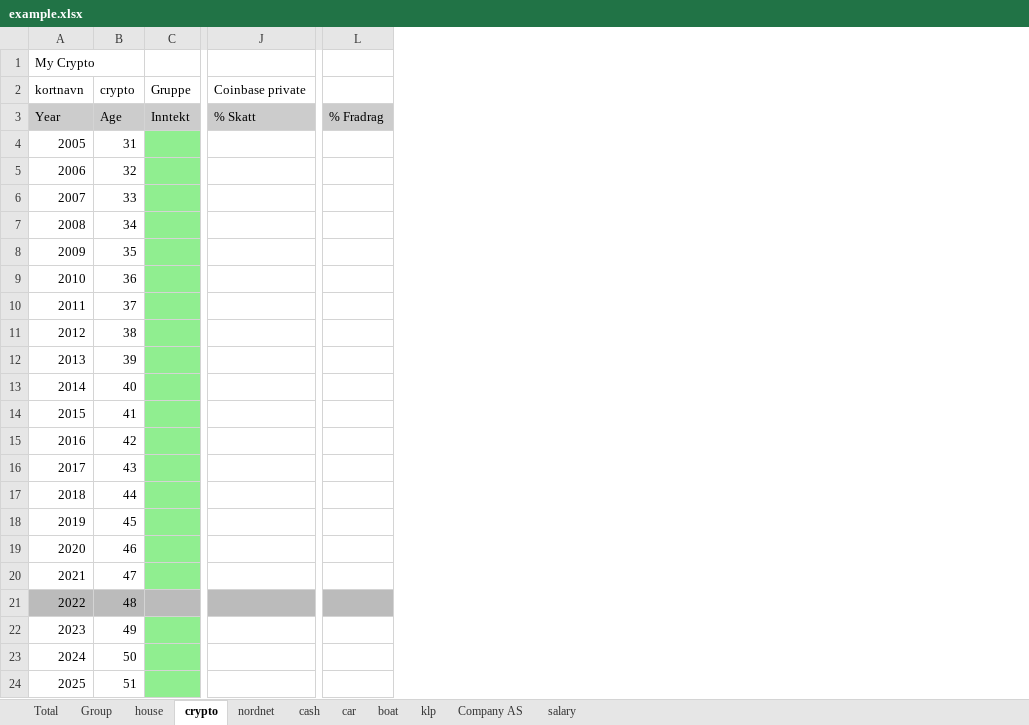
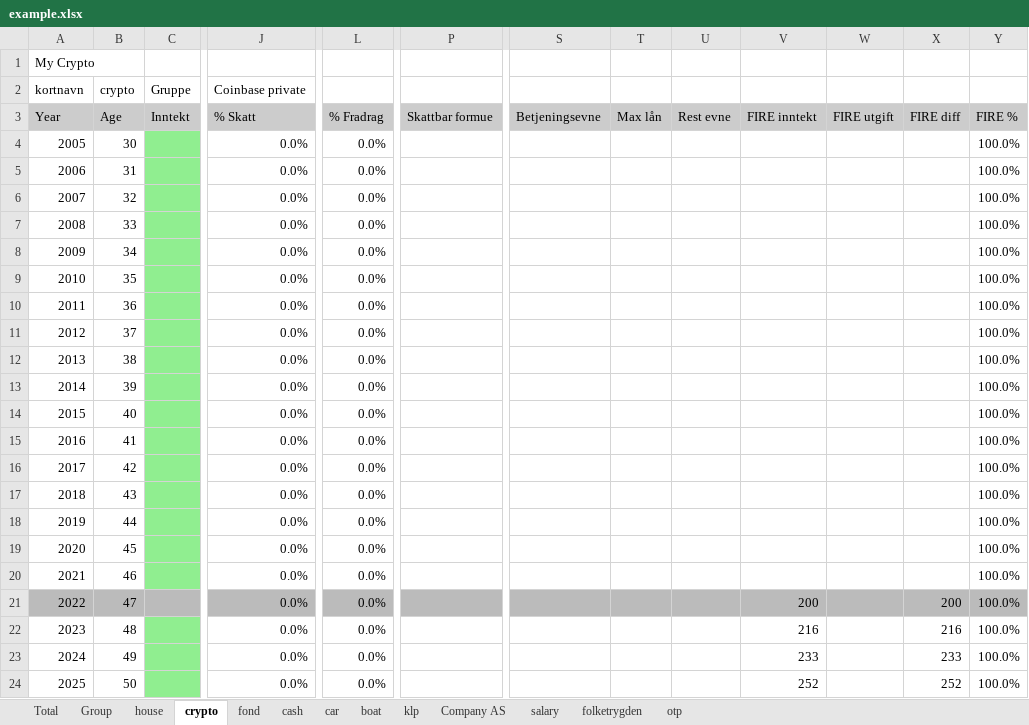
Before and after one commit to thomasekdahlN/wealthprognosis-app, an Excel workbook: example.xlsx, sheet crypto, drawn as a sheet; only a part is shown, gaps mark what is left out; values as stored, in another font and other column widths than the file's, no borders; removed rows and columns are numbered as before the commit, all else as after; the diff covers the shown part only; the diff names each change by its address in the sheet, - before the commit and + after, or states it on an @@ line.

```diff
--- a/example.xlsx (sheet crypto)
+++ b/example.xlsx (sheet crypto)
-sheet tab: nordnet
+sheet tab: fond
+sheet tab: folketrygden
+sheet tab: otp
-column L, row 3: % Fradrag
+column L, rows 3-24: % Fradrag | 0.0% | 0.0% | 0.0% | 0.0% | 0.0% | 0.0% | 0.0% | 0.0% | 0.0% | 0.0% | 0.0% | 0.0% | 0.0% | 0.0% | 0.0% | 0.0% | 0.0% | 0.0% | 0.0% | 0.0% | 0.0%
+column P, row 3: Skattbar formue
+column S, row 3: Betjeningsevne
+column T, row 3: Max lån
+column U, row 3: Rest evne
+column V, rows 3-24: FIRE inntekt |  |  |  |  |  |  |  |  |  |  |  |  |  |  |  |  |  | 200 | 216 | 233 | 252
+column W, row 3: FIRE utgift
+column X, rows 3-24: FIRE diff |  |  |  |  |  |  |  |  |  |  |  |  |  |  |  |  |  | 200 | 216 | 233 | 252
+column Y, rows 3-24: FIRE % | 100.0% | 100.0% | 100.0% | 100.0% | 100.0% | 100.0% | 100.0% | 100.0% | 100.0% | 100.0% | 100.0% | 100.0% | 100.0% | 100.0% | 100.0% | 100.0% | 100.0% | 100.0% | 100.0% | 100.0% | 100.0%
-B4 (crypto): 31
+B4 (crypto): 30
-J4:J24 (Coinbase private): (empty)
+J4:J24 (Coinbase private): 0.0%
-B5 (crypto): 32
+B5 (crypto): 31
-B6 (crypto): 33
+B6 (crypto): 32
-B7 (crypto): 34
+B7 (crypto): 33
-B8 (crypto): 35
+B8 (crypto): 34
-B9 (crypto): 36
+B9 (crypto): 35
-B10 (crypto): 37
+B10 (crypto): 36
-B11 (crypto): 38
+B11 (crypto): 37
-B12 (crypto): 39
+B12 (crypto): 38
-B13 (crypto): 40
+B13 (crypto): 39
-B14 (crypto): 41
+B14 (crypto): 40
-B15 (crypto): 42
+B15 (crypto): 41
-B16 (crypto): 43
+B16 (crypto): 42
-B17 (crypto): 44
+B17 (crypto): 43
-B18 (crypto): 45
+B18 (crypto): 44
-B19 (crypto): 46
+B19 (crypto): 45
-B20 (crypto): 47
+B20 (crypto): 46
-B21 (crypto): 48
+B21 (crypto): 47
-B22 (crypto): 49
+B22 (crypto): 48
-B23 (crypto): 50
+B23 (crypto): 49
-B24 (crypto): 51
+B24 (crypto): 50
```
Also changed, not shown: 60 edited cells and cell formats elsewhere in this sheet, sheet Total, sheet Group, sheet car, sheet salary, sheet Company AS, sheet cash, 4 more sheets, 6 other files.
